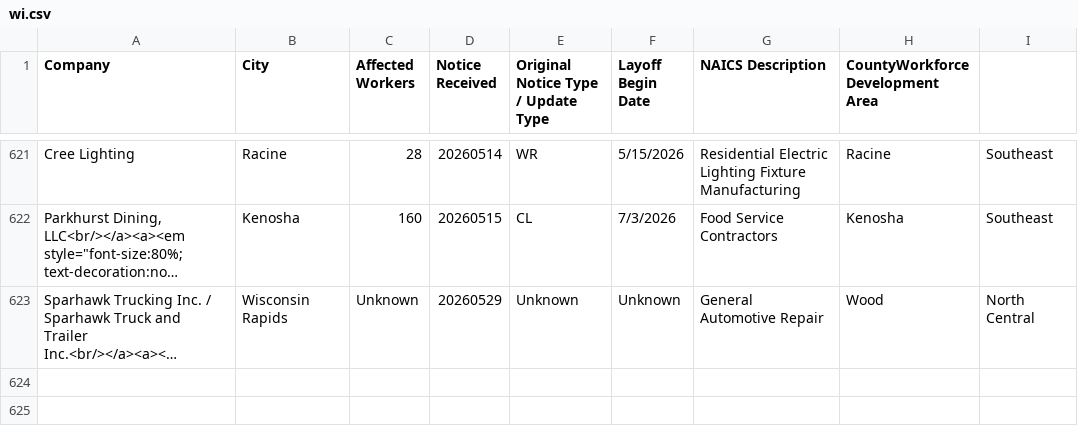
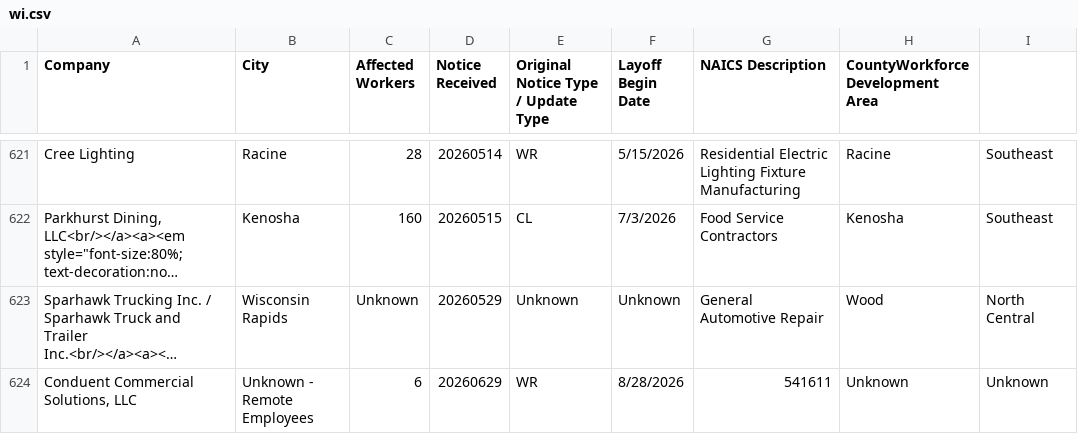
Before and after one commit to FTS-IE/github-actions-tut, a CSV file: data/wi.csv, drawn as a sheet; only a part is shown, gaps mark what is left out; long unchanged cells end in …; the diff names each change by its address in the sheet, - before the commit and + after, or states it on an @@ line.

```diff
--- a/data/wi.csv
+++ b/data/wi.csv
+row 624: Conduent Commercial Solutions, LLC | Unknown - Remote Employees | 6 | 20260629 | WR | 8/28/2026 | 541611 | Unknown | Unknown
```
Also changed, not shown: data/ne.csv, data/nj.csv, 8 other files.
